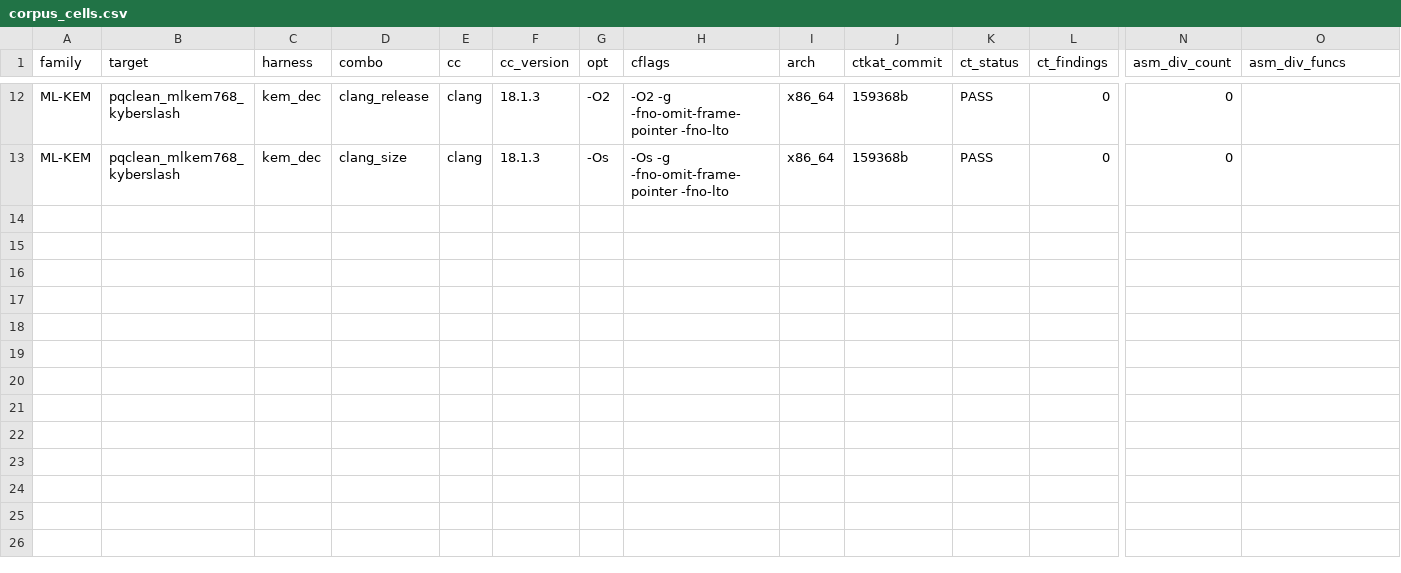
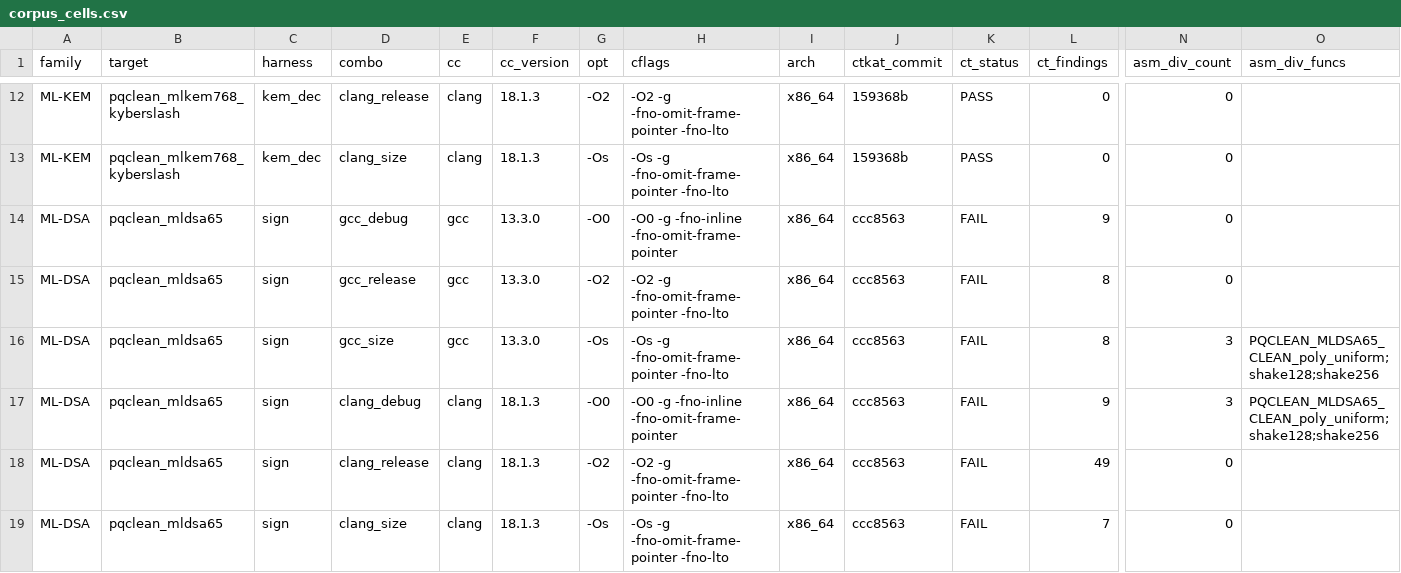
Before and after one commit to Lee-Seungwon1215/WISA_proj, a CSV file: docs/corpus/corpus_cells.csv, drawn as a sheet; only a part is shown, gaps mark what is left out; rows hold the shown columns only; the diff names each change by its address in the sheet, - before the commit and + after, or states it on an @@ line.

```diff
--- a/docs/corpus/corpus_cells.csv
+++ b/docs/corpus/corpus_cells.csv
+row 14: ML-DSA | pqclean_mldsa65 | sign | gcc_debug | gcc | 13.3.0 | -O0 | -O0 -g -fno-inline -fno-omit-frame-pointer | x86_64 | ccc8563 | FAIL | 9 | 0
+row 15: ML-DSA | pqclean_mldsa65 | sign | gcc_release | gcc | 13.3.0 | -O2 | -O2 -g -fno-omit-frame-pointer -fno-lto | x86_64 | ccc8563 | FAIL | 8 | 0
+row 16: ML-DSA | pqclean_mldsa65 | sign | gcc_size | gcc | 13.3.0 | -Os | -Os -g -fno-omit-frame-pointer -fno-lto | x86_64 | ccc8563 | FAIL | 8 | 3 | PQCLEAN_MLDSA65_CLEAN_poly_uniform;shake128;shake256
+row 17: ML-DSA | pqclean_mldsa65 | sign | clang_debug | clang | 18.1.3 | -O0 | -O0 -g -fno-inline -fno-omit-frame-pointer | x86_64 | ccc8563 | FAIL | 9 | 3 | PQCLEAN_MLDSA65_CLEAN_poly_uniform;shake128;shake256
+row 18: ML-DSA | pqclean_mldsa65 | sign | clang_release | clang | 18.1.3 | -O2 | -O2 -g -fno-omit-frame-pointer -fno-lto | x86_64 | ccc8563 | FAIL | 49 | 0
+row 19: ML-DSA | pqclean_mldsa65 | sign | clang_size | clang | 18.1.3 | -Os | -Os -g -fno-omit-frame-pointer -fno-lto | x86_64 | ccc8563 | FAIL | 7 | 0
```
Also changed, not shown: docs/corpus/corpus_summary.csv, 2 other files.
